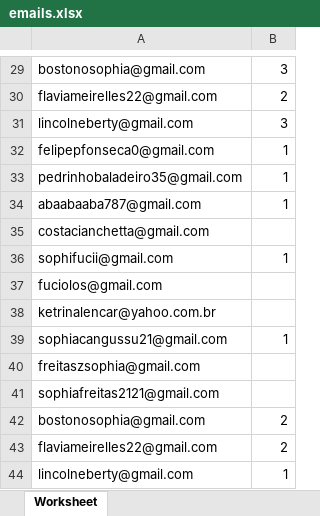
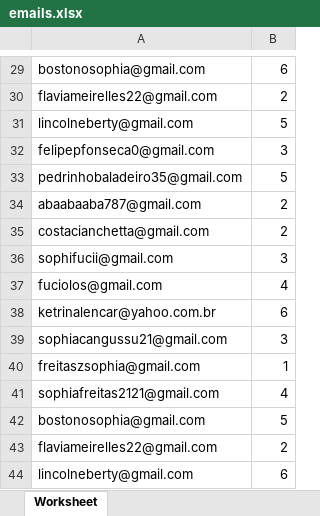
Before and after one commit to PedroHenriqueMelo1/AutomacaoSenac, an Excel workbook: src/repository/emails.xlsx, sheet Worksheet, drawn as a sheet; only a part is shown, gaps mark what is left out; values as stored, in another font and other column widths than the file's, no borders; the diff covers the shown part only; the diff names each change by its address in the sheet, - before the commit and + after, or states it on an @@ line.

```diff
--- a/src/repository/emails.xlsx (sheet Worksheet)
+++ b/src/repository/emails.xlsx (sheet Worksheet)
-B29: 3
+B29: 6
-B31: 3
+B31: 5
-B32: 1
+B32: 3
-B33: 1
+B33: 5
-B34: 1
+B34: 2
-B35: (empty)
+B35: 2
-B36: 1
+B36: 3
-B37: (empty)
+B37: 4
-B38: (empty)
+B38: 6
-B39: 1
+B39: 3
-B40: (empty)
+B40: 1
-B41: (empty)
+B41: 4
-B42: 2
+B42: 5
-B44: 1
+B44: 6
```
Also changed, not shown: 27 edited cells elsewhere in this sheet, src/repository/log.xlsx, 5 other files.
